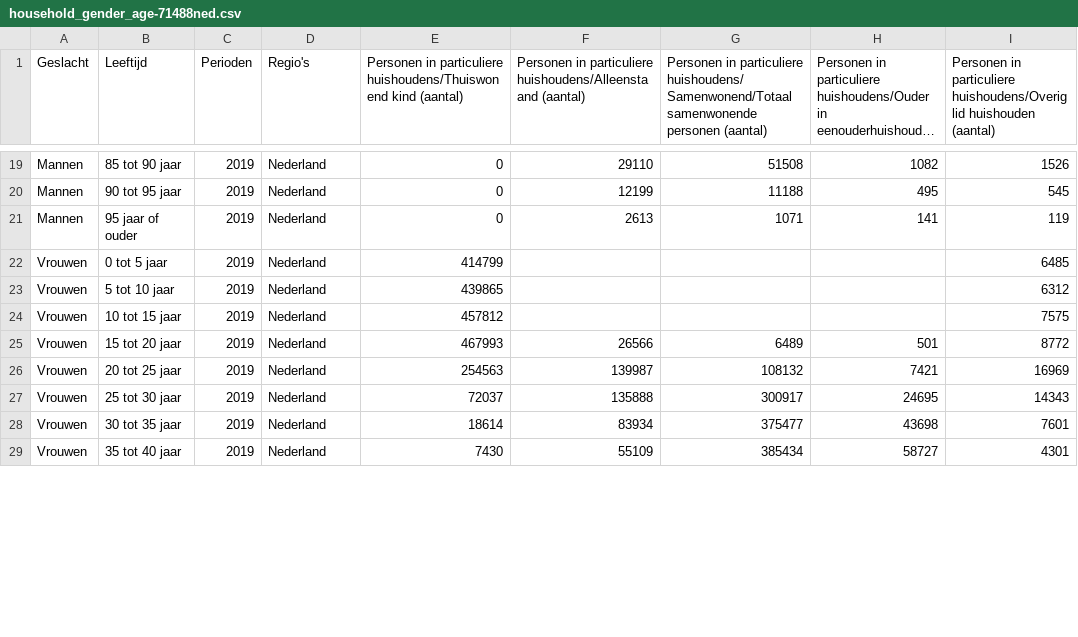
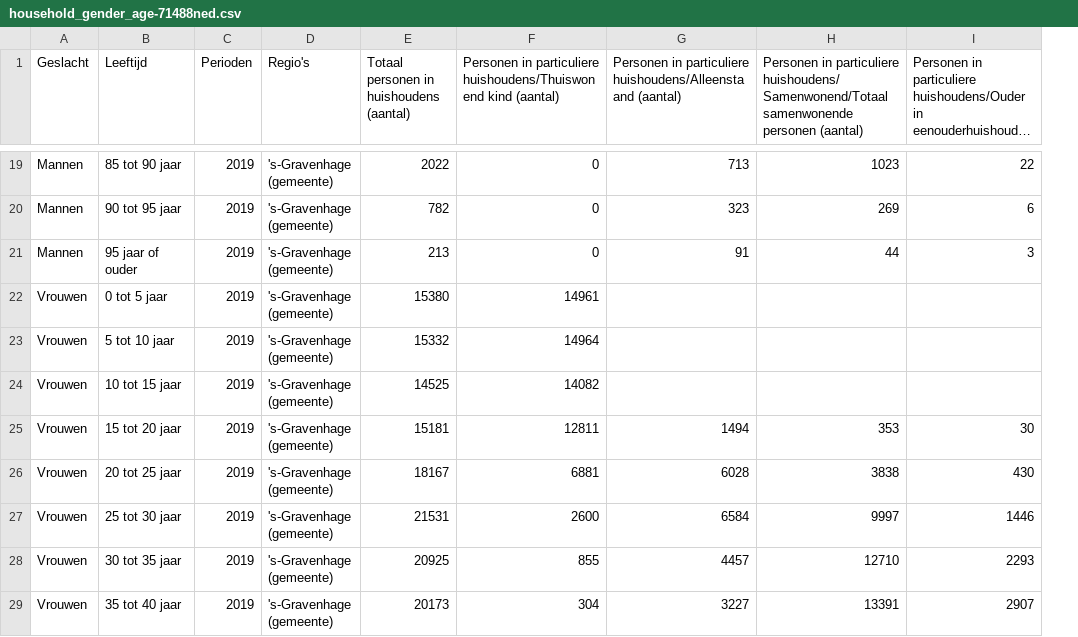
Before and after one commit to marcopellegrinoit/DHZW_synthetic-population, a CSV file: data/den_haag_2019/stratified-datasets/household_gender_age-71488ned.csv, drawn as a sheet; only a part is shown, gaps mark what is left out; long unchanged cells end in …; removed rows and columns are numbered as before the commit, all else as after; the diff covers the shown part only; the diff names each change by its address in the sheet, - before the commit and + after, or states it on an @@ line.

```diff
--- a/data/den_haag_2019/stratified-datasets/household_gender_age-71488ned.csv
+++ b/data/den_haag_2019/stratified-datasets/household_gender_age-71488ned.csv
+column E, row 1: Totaal personen in huishoudens (aantal); rows 19-29: 2022 | 782 | 213 | 15380 | 15332 | 14525 | 15181 | 18167 | 21531 | 20925 | 20173
-column I, row 1: Personen in particuliere huishoudens/Overig lid huishouden (aantal); rows 19-29: 1526 | 545 | 119 | 6485 | 6312 | 7575 | 8772 | 16969 | 14343 | 7601 | 4301
-D19:D29 (Regio's): Nederland
+D19:D29 (Regio's): 's-Gravenhage (gemeente)
-G19: 29110
+G19: 713
-H19: 51508
+H19: 1023
-I19: 1082
+I19: 22
-G20: 12199
+G20: 323
-H20: 11188
+H20: 269
-I20: 495
+I20: 6
-G21: 2613
+G21: 91
-H21: 1071
+H21: 44
-I21: 141
+I21: 3
-F22: 414799
+F22: 14961
-F23: 439865
+F23: 14964
-F24: 457812
+F24: 14082
-F25: 467993
+F25: 12811
-G25: 26566
+G25: 1494
-H25: 6489
+H25: 353
-I25: 501
+I25: 30
-F26: 254563
+F26: 6881
-G26: 139987
+G26: 6028
-H26: 108132
+H26: 3838
-I26: 7421
+I26: 430
-F27: 72037
+F27: 2600
-G27: 135888
+G27: 6584
-H27: 300917
+H27: 9997
-I27: 24695
+I27: 1446
-F28: 18614
+F28: 855
-G28: 83934
+G28: 4457
-H28: 375477
+H28: 12710
-I28: 43698
+I28: 2293
-F29: 7430
+F29: 304
-G29: 55109
+G29: 3227
-H29: 385434
+H29: 13391
-I29: 58727
+I29: 2907
```
Also changed, not shown: 133 edited cells elsewhere in this file, data/den_haag_2019/households/distributions/household_gender_age-71488NED-formatted.csv, 6 other files.
